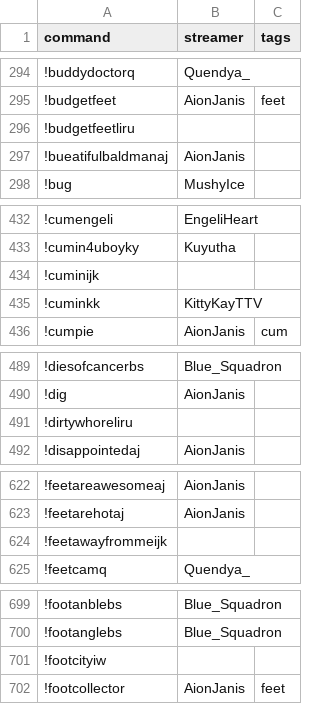
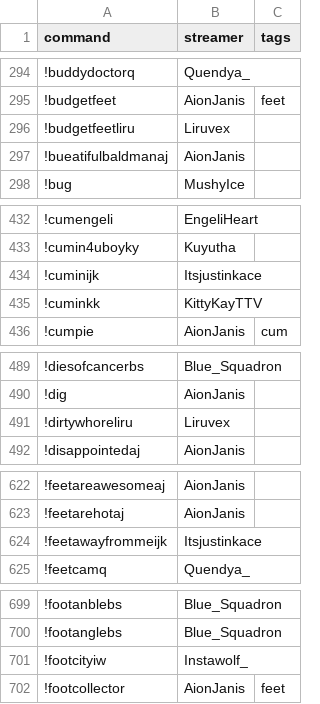
Before and after one commit to aionjanis/aionjanis.github.io, a CSV file: commands.csv, drawn as a sheet; only a part is shown, gaps mark what is left out; the diff covers the shown part only.

```diff
--- a/commands.csv
+++ b/commands.csv
@@ -295,3 +295,3 @@ command,streamer,tags
 !budgetfeet,AionJanis,feet
-!budgetfeetliru,,
+!budgetfeetliru,Liruvex,
 !bueatifulbaldmanaj,AionJanis,
@@ -433,3 +433,3 @@ command,streamer,tags
 !cumin4uboyky,Kuyutha,
-!cuminijk,,
+!cuminijk,Itsjustinkace,
 !cuminkk,KittyKayTTV,
@@ -490,3 +490,3 @@ command,streamer,tags
 !dig,AionJanis,
-!dirtywhoreliru,,
+!dirtywhoreliru,Liruvex,
 !disappointedaj,AionJanis,
@@ -623,3 +623,3 @@ command,streamer,tags
 !feetarehotaj,AionJanis,
-!feetawayfrommeijk,,
+!feetawayfrommeijk,Itsjustinkace,
 !feetcamq,Quendya_,
@@ -700,3 +700,3 @@ command,streamer,tags
 !footanglebs,Blue_Squadron,
-!footcityiw,,
+!footcityiw,Instawolf_,
 !footcollector,AionJanis,feet
```
Also changed, not shown: 22 edited cells elsewhere in this file.
